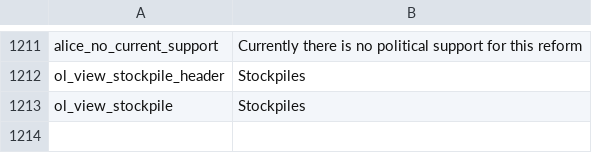
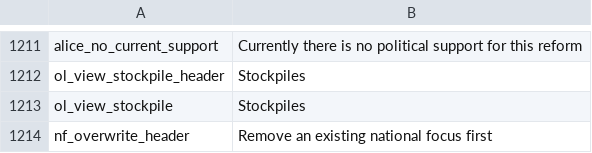
Before and after one commit to Nivaturimika/Katerina-Engine, a CSV file: assets/localisation/en-US/alice.csv, drawn as a sheet; only a part is shown, gaps mark what is left out; the diff names each change by its address in the sheet, - before the commit and + after, or states it on an @@ line.

Commit message:
better loc

```diff
--- a/assets/localisation/en-US/alice.csv
+++ b/assets/localisation/en-US/alice.csv
+row 1214: nf_overwrite_header | Remove an existing national focus first
```
